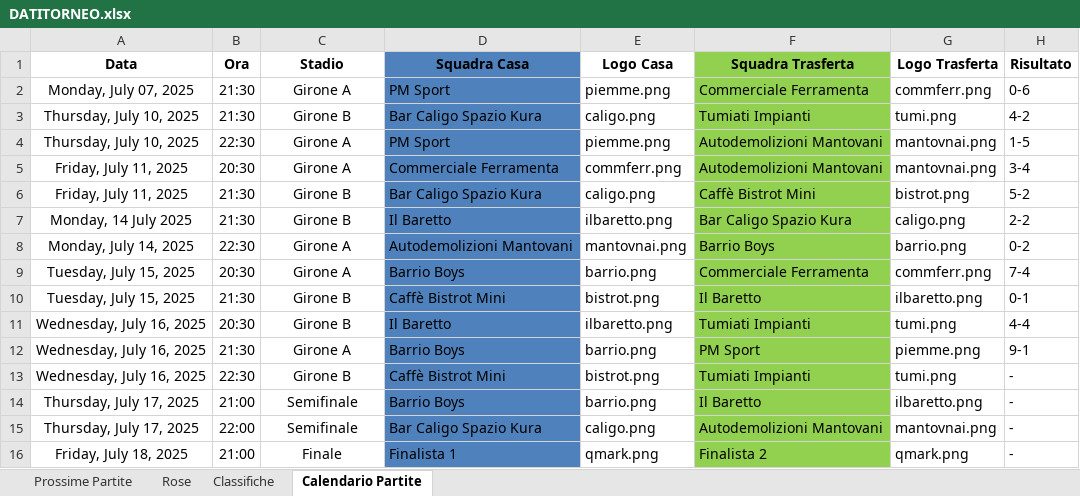
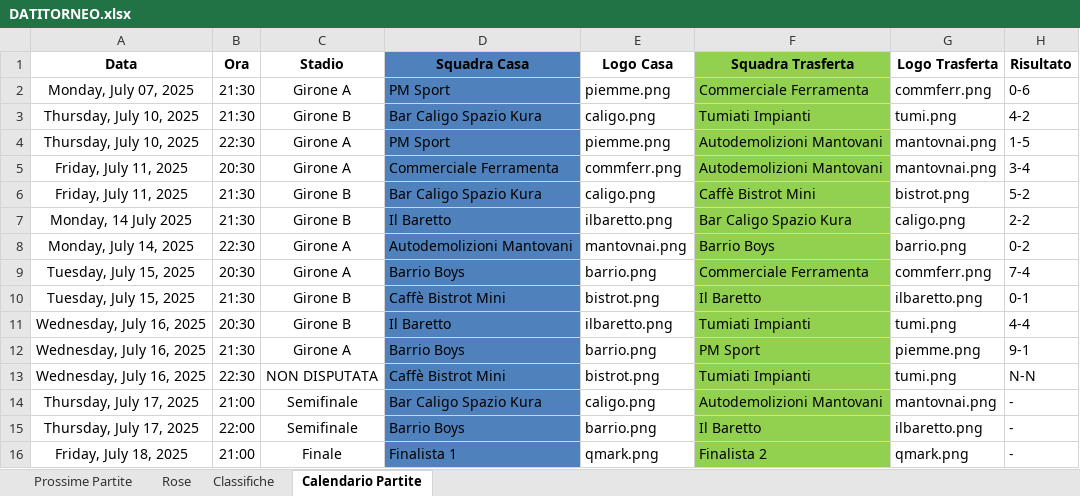
Before and after one commit to robertolibanora/FutRivals, an Excel workbook: DATITORNEO.xlsx, sheet Calendario Partite, drawn as a sheet; values as stored, in another font and other column widths than the file's, no borders; removed rows and columns are numbered as before the commit, all else as after; the diff names each change by its address in the sheet, - before the commit and + after, or states it on an @@ line.

```diff
--- a/DATITORNEO.xlsx (sheet Calendario Partite)
+++ b/DATITORNEO.xlsx (sheet Calendario Partite)
-C13 (Stadio): Girone B
+C13 (Stadio): NON DISPUTATA
-H13 (Risultato): -
+H13 (Risultato): N-N
-row 14: Thursday, July 17, 2025 | 21:00 | Semifinale | Barrio Boys | barrio.png | Il Baretto | ilbaretto.png | -
-B14 (Ora): 22:00
+B14 (Ora): 21:00
+row 15: Thursday, July 17, 2025 | 22:00 | Semifinale | Barrio Boys | barrio.png | Il Baretto | ilbaretto.png | -
```
Also changed, not shown: 1 other file.
